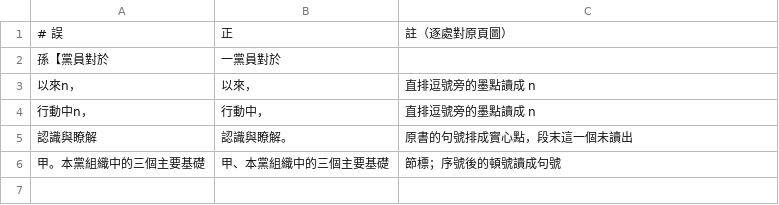
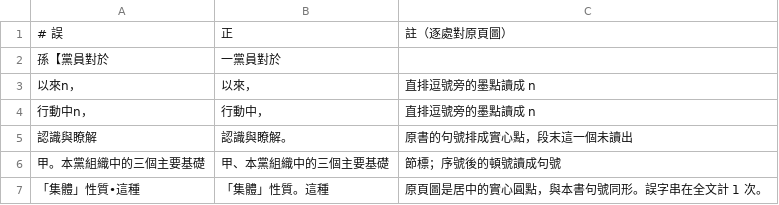
Before and after one commit to mt019/zhu-jiahua-research-data, a TSV file: data/materials/external/SRC-nlc-dang-de-zuzhi-yu-lingdao-1944/corrections/pg-25.tsv, drawn as a sheet.

```diff
--- a/data/materials/external/SRC-nlc-dang-de-zuzhi-yu-lingdao-1944/corrections/pg-25.tsv
+++ b/data/materials/external/SRC-nlc-dang-de-zuzhi-yu-lingdao-1944/corrections/pg-25.tsv
@@ -6 +6,2 @@
 甲。本黨組織中的三個主要基礎	甲、本黨組織中的三個主要基礎	節標；序號後的頓號讀成句號
+「集體」性質•這種	「集體」性質。這種	原頁圖是居中的實心圓點，與本書句號同形。誤字串在全文計 1 次。
```
Also changed, not shown: 11 other files.
